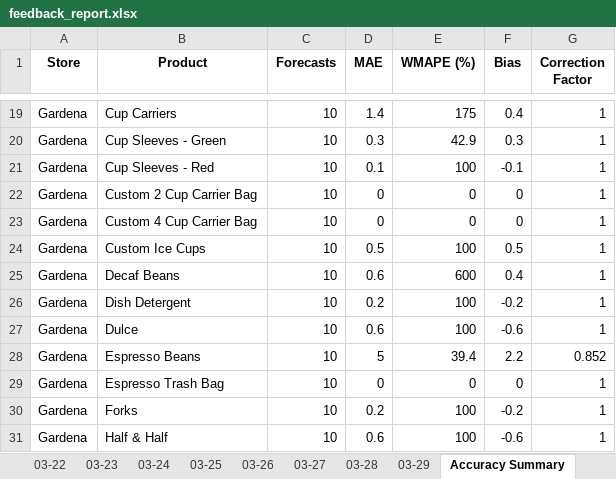
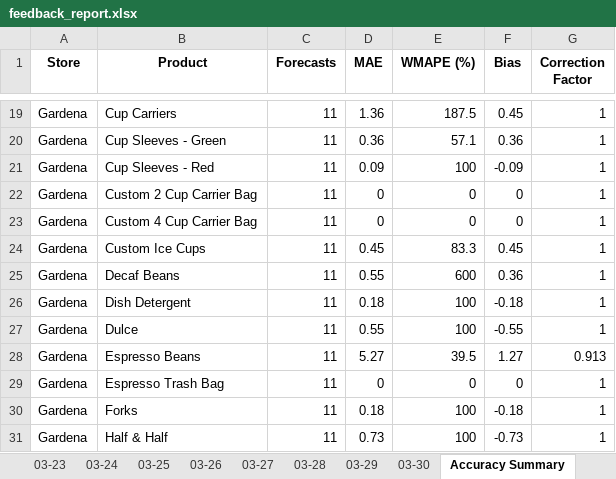
Before and after one commit to YeemsCoffee/inventoryprediction, an Excel workbook: output/feedback_report.xlsx, sheet Accuracy Summary, drawn as a sheet; only a part is shown, gaps mark what is left out; values as stored, in another font and other column widths than the file's, no borders; removed rows and columns are numbered as before the commit, all else as after; the diff covers the shown part only; the diff names each change by its address in the sheet, - before the commit and + after, or states it on an @@ line.

```diff
--- a/output/feedback_report.xlsx (sheet Accuracy Summary)
+++ b/output/feedback_report.xlsx (sheet Accuracy Summary)
+sheet tab: 03-30
-C19:C27 (Forecasts): 10
+C19:C27 (Forecasts): 11
-D19 (MAE): 1.4
+D19 (MAE): 1.36
-E19 (WMAPE (%)): 175
+E19 (WMAPE (%)): 187.5
-F19 (Bias): 0.4
+F19 (Bias): 0.45
-D20 (MAE): 0.3
+D20 (MAE): 0.36
-E20 (WMAPE (%)): 42.9
+E20 (WMAPE (%)): 57.1
-F20 (Bias): 0.3
+F20 (Bias): 0.36
-D21 (MAE): 0.1
+D21 (MAE): 0.09
-F21 (Bias): -0.1
+F21 (Bias): -0.09
-D24 (MAE): 0.5
+D24 (MAE): 0.45
-E24 (WMAPE (%)): 100
+E24 (WMAPE (%)): 83.3
-F24 (Bias): 0.5
+F24 (Bias): 0.45
-D25 (MAE): 0.6
+D25 (MAE): 0.55
-F25 (Bias): 0.4
+F25 (Bias): 0.36
-D26 (MAE): 0.2
+D26 (MAE): 0.18
-F26 (Bias): -0.2
+F26 (Bias): -0.18
-D27 (MAE): 0.6
+D27 (MAE): 0.55
-F27 (Bias): -0.6
+F27 (Bias): -0.55
-row 28: Gardena | Espresso Beans | 10 | 5 | 39.4 | 2.2 | 0.852
+row 28: Gardena | Espresso Beans | 11 | 5.27 | 39.5 | 1.27 | 0.913
-C29:C31 (Forecasts): 10
+C29:C31 (Forecasts): 11
-D30 (MAE): 0.2
+D30 (MAE): 0.18
-F30 (Bias): -0.2
+F30 (Bias): -0.18
-D31 (MAE): 0.6
+D31 (MAE): 0.73
-F31 (Bias): -0.6
+F31 (Bias): -0.73
```
Also changed, not shown: other rows of this sheet, sheet Confidence, 2 other files.
